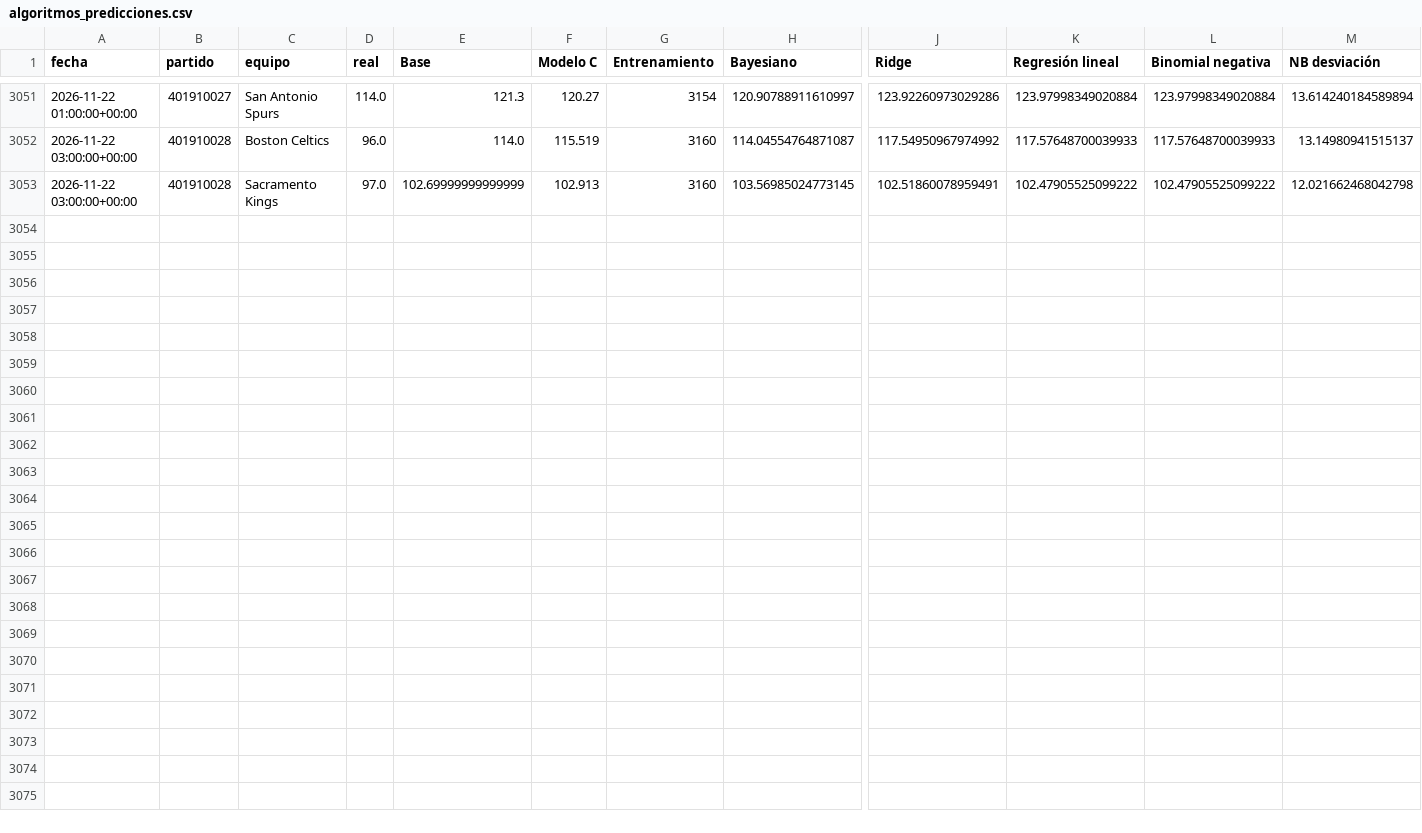
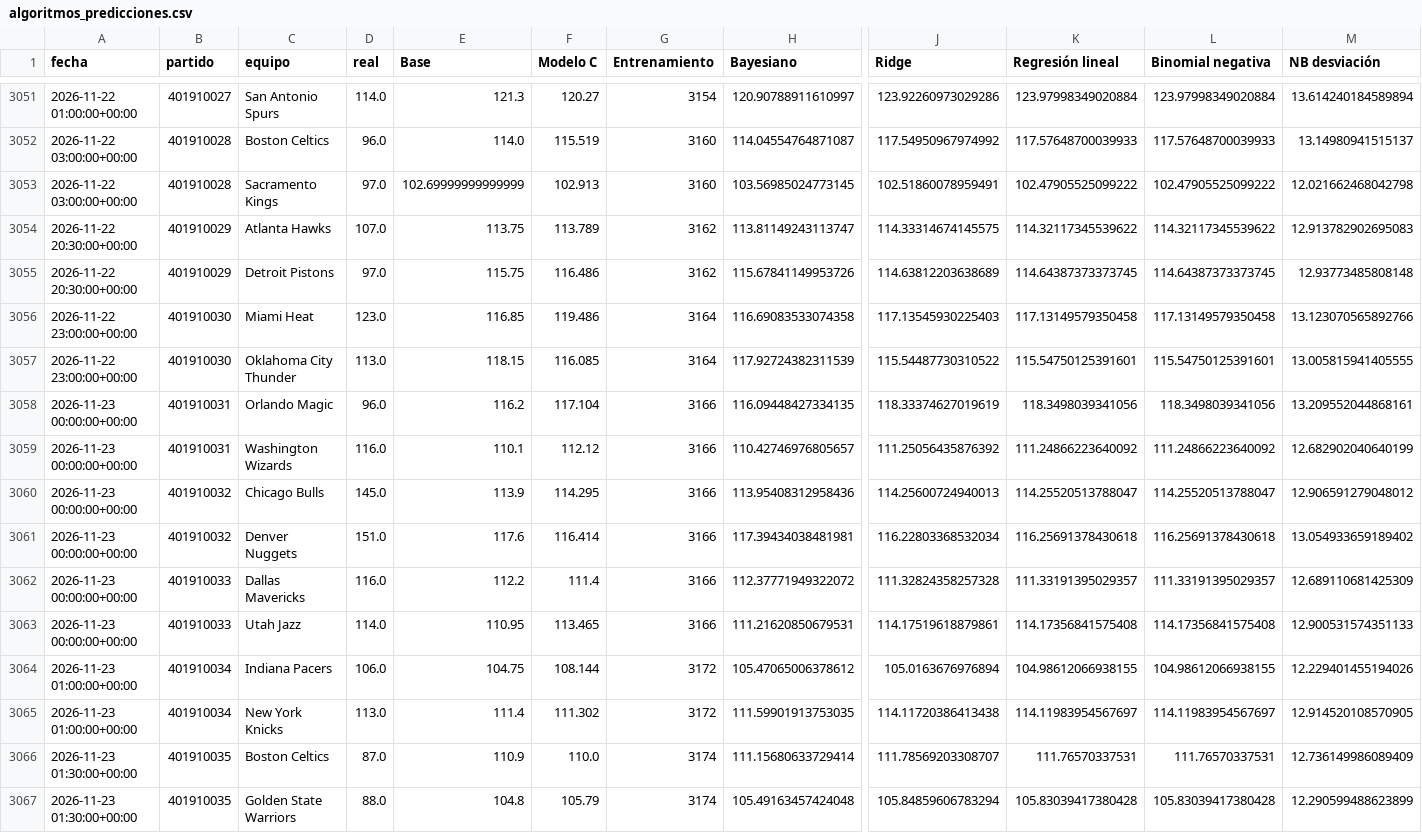
Before and after one commit to xooads1985-afk/nfl-betting-app, a CSV file: nba_lab_resultados/algoritmos_predicciones.csv, drawn as a sheet; only a part is shown, gaps mark what is left out; rows hold the shown columns only; the diff names each change by its address in the sheet, - before the commit and + after, or states it on an @@ line.

```diff
--- a/nba_lab_resultados/algoritmos_predicciones.csv
+++ b/nba_lab_resultados/algoritmos_predicciones.csv
+row 3054: 2026-11-22 20:30:00+00:00 | 401910029 | Atlanta Hawks | 107.0 | 113.75 | 113.789 | 3162 | 113.81149243113747 | 114.33314674145575 | 114.32117345539622 | 114.32117345539622 | 12.913782902695083
+row 3055: 2026-11-22 20:30:00+00:00 | 401910029 | Detroit Pistons | 97.0 | 115.75 | 116.486 | 3162 | 115.67841149953726 | 114.63812203638689 | 114.64387373373745 | 114.64387373373745 | 12.93773485808148
+row 3056: 2026-11-22 23:00:00+00:00 | 401910030 | Miami Heat | 123.0 | 116.85 | 119.486 | 3164 | 116.69083533074358 | 117.13545930225403 | 117.13149579350458 | 117.13149579350458 | 13.123070565892766
+row 3057: 2026-11-22 23:00:00+00:00 | 401910030 | Oklahoma City Thunder | 113.0 | 118.15 | 116.085 | 3164 | 117.92724382311539 | 115.54487730310522 | 115.54750125391601 | 115.54750125391601 | 13.005815941405555
+row 3058: 2026-11-23 00:00:00+00:00 | 401910031 | Orlando Magic | 96.0 | 116.2 | 117.104 | 3166 | 116.09448427334135 | 118.33374627019619 | 118.3498039341056 | 118.3498039341056 | 13.209552044868161
+row 3059: 2026-11-23 00:00:00+00:00 | 401910031 | Washington Wizards | 116.0 | 110.1 | 112.12 | 3166 | 110.42746976805657 | 111.25056435876392 | 111.24866223640092 | 111.24866223640092 | 12.682902040640199
+row 3060: 2026-11-23 00:00:00+00:00 | 401910032 | Chicago Bulls | 145.0 | 113.9 | 114.295 | 3166 | 113.95408312958436 | 114.25600724940013 | 114.25520513788047 | 114.25520513788047 | 12.906591279048012
+row 3061: 2026-11-23 00:00:00+00:00 | 401910032 | Denver Nuggets | 151.0 | 117.6 | 116.414 | 3166 | 117.39434038481981 | 116.22803368532034 | 116.25691378430618 | 116.25691378430618 | 13.054933659189402
+row 3062: 2026-11-23 00:00:00+00:00 | 401910033 | Dallas Mavericks | 116.0 | 112.2 | 111.4 | 3166 | 112.37771949322072 | 111.32824358257328 | 111.33191395029357 | 111.33191395029357 | 12.689110681425309
+row 3063: 2026-11-23 00:00:00+00:00 | 401910033 | Utah Jazz | 114.0 | 110.95 | 113.465 | 3166 | 111.21620850679531 | 114.17519618879861 | 114.17356841575408 | 114.17356841575408 | 12.900531574351133
+row 3064: 2026-11-23 01:00:00+00:00 | 401910034 | Indiana Pacers | 106.0 | 104.75 | 108.144 | 3172 | 105.47065006378612 | 105.0163676976894 | 104.98612066938155 | 104.98612066938155 | 12.229401455194026
+row 3065: 2026-11-23 01:00:00+00:00 | 401910034 | New York Knicks | 113.0 | 111.4 | 111.302 | 3172 | 111.59901913753035 | 114.11720386413438 | 114.11983954567697 | 114.11983954567697 | 12.914520108570905
+row 3066: 2026-11-23 01:30:00+00:00 | 401910035 | Boston Celtics | 87.0 | 110.9 | 110.0 | 3174 | 111.15680633729414 | 111.78569203308707 | 111.76570337531 | 111.76570337531 | 12.736149986089409
+row 3067: 2026-11-23 01:30:00+00:00 | 401910035 | Golden State Warriors | 88.0 | 104.8 | 105.79 | 3174 | 105.49163457424048 | 105.84859606783294 | 105.83039417380428 | 105.83039417380428 | 12.290599488623899
```
Also changed, not shown: nba_lab_auditoria_resultados/metricas_localia.csv, nba_lab_auditoria_resultados/metricas_por_equipo.csv, 14 other files.
